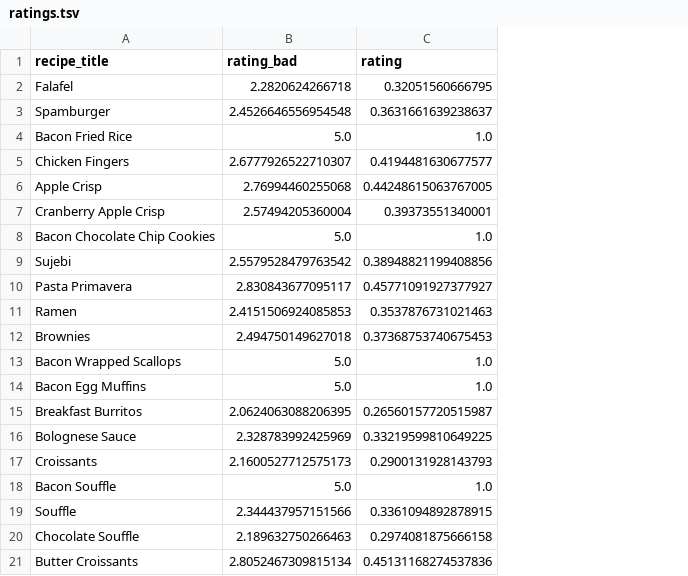
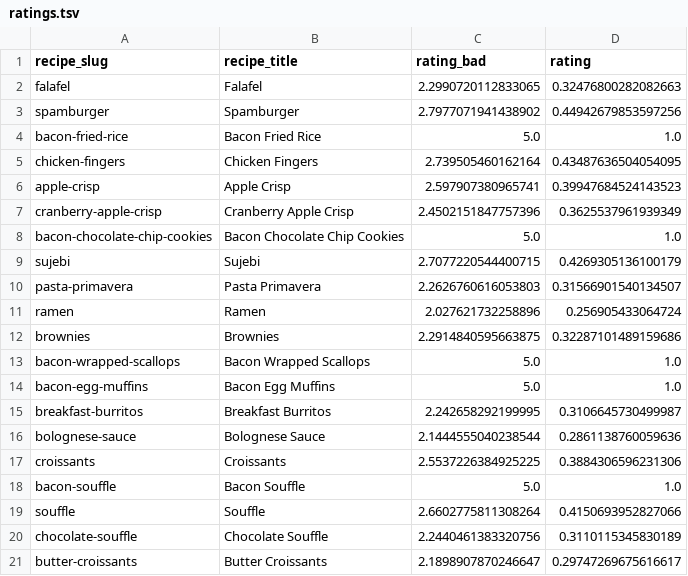
Before and after one commit to ethibaul/dx704-project-04, a TSV file: ratings.tsv, drawn as a sheet; only a part is shown; addresses are those after the commit; the diff covers the shown part only; the diff names each change by its address in the sheet, - before the commit and + after, or states it on an @@ line.

Commit message:
Fixing ratings.tsv format

```diff
--- a/ratings.tsv
+++ b/ratings.tsv
+column A (recipe_slug), rows 2-21: falafel | spamburger | bacon-fried-rice | chicken-fingers | apple-crisp | cranberry-apple-crisp | bacon-chocolate-chip-cookies | sujebi | pasta-primavera | ramen | brownies | bacon-wrapped-scallops | bacon-egg-muffins | breakfast-burritos | bolognese-sauce | croissants | bacon-souffle | souffle | chocolate-souffle | butter-croissants
-C2 (rating_bad): 2.2820624266718
+C2 (rating_bad): 2.2990720112833065
-D2 (rating): 0.32051560666795
+D2 (rating): 0.32476800282082663
-C3 (rating_bad): 2.4526646556954548
+C3 (rating_bad): 2.7977071941438902
-D3 (rating): 0.3631661639238637
+D3 (rating): 0.44942679853597256
-C5 (rating_bad): 2.6777926522710307
+C5 (rating_bad): 2.739505460162164
-D5 (rating): 0.4194481630677577
+D5 (rating): 0.43487636504054095
-C6 (rating_bad): 2.76994460255068
+C6 (rating_bad): 2.597907380965741
-D6 (rating): 0.44248615063767005
+D6 (rating): 0.39947684524143523
-C7 (rating_bad): 2.57494205360004
+C7 (rating_bad): 2.4502151847757396
-D7 (rating): 0.39373551340001
+D7 (rating): 0.3625537961939349
-C9 (rating_bad): 2.5579528479763542
+C9 (rating_bad): 2.7077220544400715
-D9 (rating): 0.38948821199408856
+D9 (rating): 0.4269305136100179
-C10 (rating_bad): 2.830843677095117
+C10 (rating_bad): 2.2626760616053803
-D10 (rating): 0.45771091927377927
+D10 (rating): 0.31566901540134507
-C11 (rating_bad): 2.4151506924085853
+C11 (rating_bad): 2.027621732258896
-D11 (rating): 0.3537876731021463
+D11 (rating): 0.256905433064724
-C12 (rating_bad): 2.494750149627018
+C12 (rating_bad): 2.2914840595663875
-D12 (rating): 0.37368753740675453
+D12 (rating): 0.32287101489159686
-C15 (rating_bad): 2.0624063088206395
+C15 (rating_bad): 2.242658292199995
-D15 (rating): 0.26560157720515987
+D15 (rating): 0.3106645730499987
-C16 (rating_bad): 2.328783992425969
+C16 (rating_bad): 2.1444555040238544
-D16 (rating): 0.33219599810649225
+D16 (rating): 0.2861138760059636
-C17 (rating_bad): 2.1600527712575173
+C17 (rating_bad): 2.5537226384925225
-D17 (rating): 0.2900131928143793
+D17 (rating): 0.3884306596231306
-C19 (rating_bad): 2.344437957151566
+C19 (rating_bad): 2.6602775811308264
-D19 (rating): 0.3361094892878915
+D19 (rating): 0.4150693952827066
-C20 (rating_bad): 2.189632750266463
+C20 (rating_bad): 2.2440461383320756
-D20 (rating): 0.2974081875666158
+D20 (rating): 0.3110115345830189
-C21 (rating_bad): 2.8052467309815134
+C21 (rating_bad): 2.1898907870246647
-D21 (rating): 0.45131168274537836
+D21 (rating): 0.29747269675616617
```
Also changed, not shown: 140 edited cells elsewhere in this file, 1 other file.
